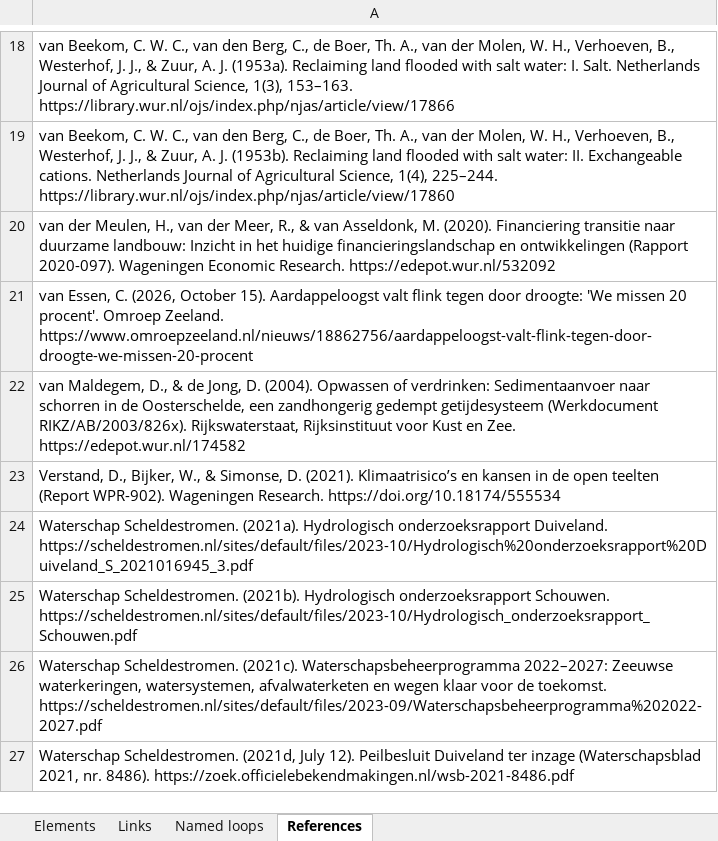
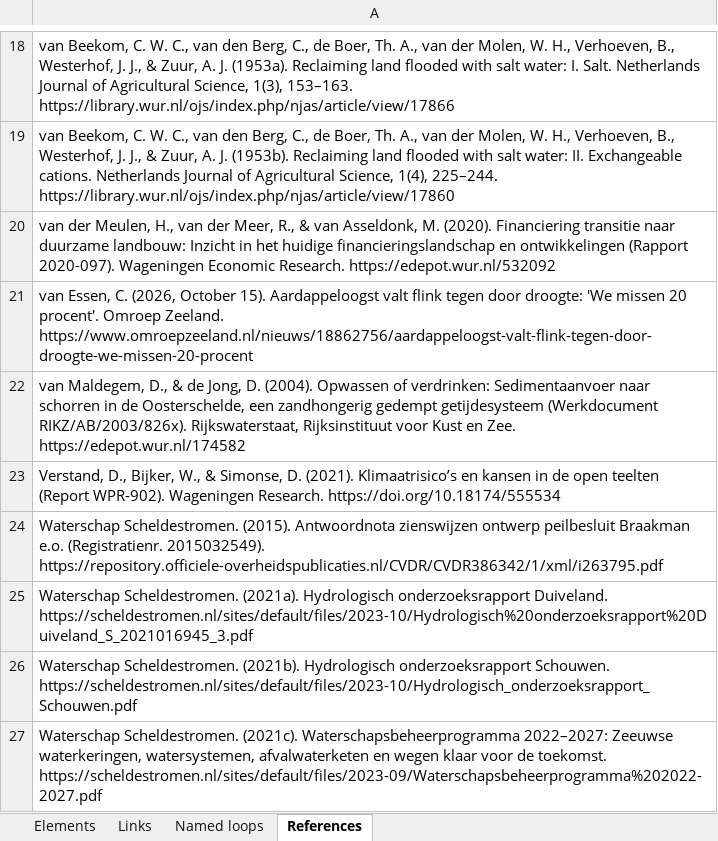
Before and after one commit to jordyzuidam2003-bot/zeeland-cld, an Excel workbook: docs/table.xlsx, sheet References, drawn as a sheet; only a part is shown, gaps mark what is left out; the shorter side is filled out with more unchanged rows; values as stored, in another font and other column widths than the file's, no borders; the diff names each change by its address in the sheet, - before the commit and + after, or states it on an @@ line.

Commit message:
Objections to land-use plans -> Water board's plans to raise ditch levels: the Braakman (plan phase 5, found at B9 of Lenne's side; Jordy agreed): a view changed a plan of the island's own water board, ZLTO objecting for seven farmers and the plan of 2015 taking a phased raise of the winter level, its first step only once the field that suffers most has been acquired and its second within six years (Waterschap Scheldestromen, 2015, p. 2), so the link shows a change as well as the island's two plans that views left unchanged. The build's three warnings unchanged

```diff
--- a/docs/table.xlsx (sheet References)
+++ b/docs/table.xlsx (sheet References)
+row 24: Waterschap Scheldestromen. (2015). Antwoordnota zienswijzen ontwerp peilbesluit Braakman e.o. (Registratienr. 2015032549). https://repository.officiele-overheidspublicaties.nl/CVDR/CVDR386342/1/xml/i263795.pdf
```
Also changed, not shown: sheet Links, 4 other files.
